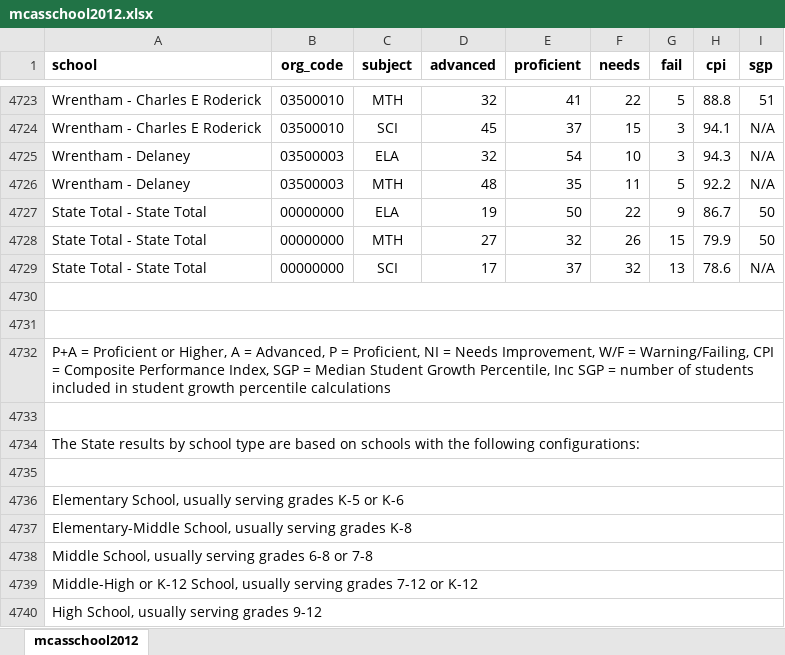
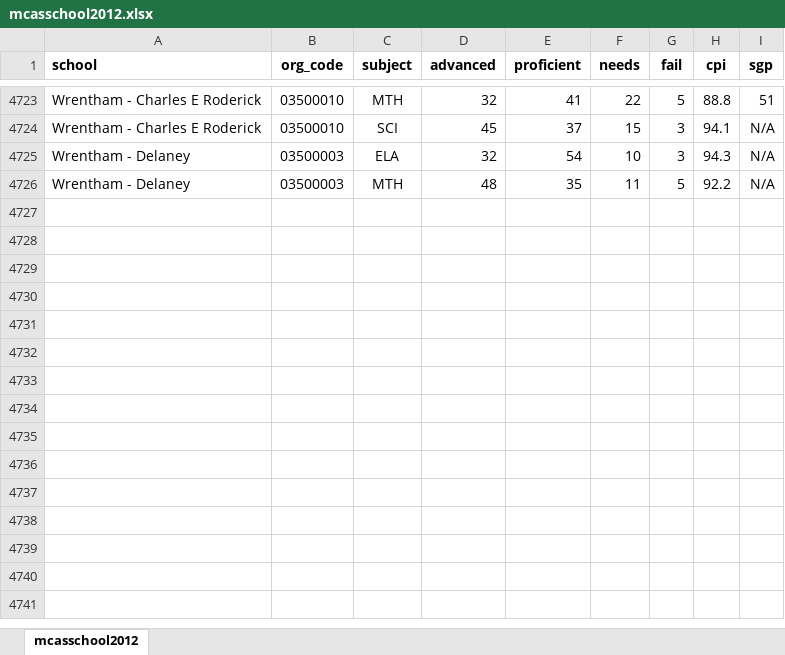
Before and after one commit to johnnysaldana/lawrence_perspective_final, an Excel workbook: datasets/mcasschool2012.xlsx, sheet mcasschool2012, drawn as a sheet; only a part is shown, gaps mark what is left out; values as stored, in another font and other column widths than the file's, no borders; charts and pictures not drawn; the diff names each change by its address in the sheet, - before the commit and + after, or states it on an @@ line.

Commit message:
Finished preliminary district and state

```diff
--- a/datasets/mcasschool2012.xlsx (sheet mcasschool2012)
+++ b/datasets/mcasschool2012.xlsx (sheet mcasschool2012)
-row 4727: State Total - State Total | 00000000 | ELA | 19 | 50 | 22 | 9 | 86.7 | 50
-row 4728: State Total - State Total | 00000000 | MTH | 27 | 32 | 26 | 15 | 79.9 | 50
-row 4729: State Total - State Total | 00000000 | SCI | 17 | 37 | 32 | 13 | 78.6 | N/A
-row 4730: (empty)
-row 4731: (empty)
-row 4732: P+A = Proficient or Higher, A = Advanced, P = Proficient, NI = Needs Improvement, W/F = Warning/Failing, CPI = Composite Performance Index, SGP = Median Student Growth Percentile, Inc SGP = number of students included in student growth percentile calculations
-row 4733: (empty)
-row 4734: The State results by school type are based on schools with the following configurations:
-row 4735: (empty)
-row 4736: Elementary School, usually serving grades K-5 or K-6
-row 4737: Elementary-Middle School, usually serving grades K-8
-row 4738: Middle School, usually serving grades 6-8 or 7-8
-row 4739: Middle-High or K-12 School, usually serving grades 7-12 or K-12
-row 4740: High School, usually serving grades 9-12
```
Also changed, not shown: charts or pictures, datasets/mcasschool2016.xlsx, 16 other files.
